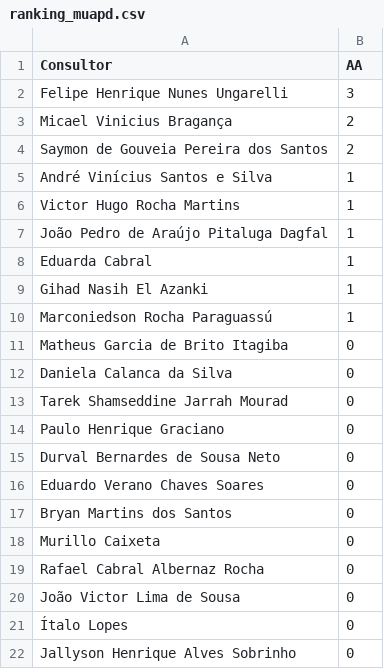
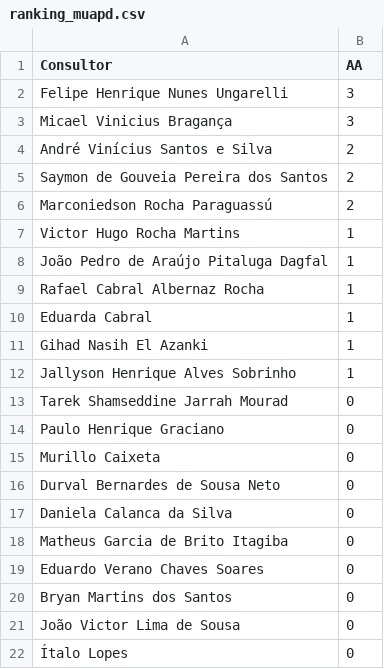
Before and after one commit to officew1goiania/gestaoavista2, a CSV file: ranking_muapd.csv, drawn as a sheet.

```diff
--- a/ranking_muapd.csv
+++ b/ranking_muapd.csv
@@ -2,21 +2,21 @@ Consultor,AA
 Felipe Henrique Nunes Ungarelli,3
-Micael Vinicius Bragança,2
+Micael Vinicius Bragança,3
+André Vinícius Santos e Silva,2
 Saymon de Gouveia Pereira dos Santos,2
-André Vinícius Santos e Silva,1
+Marconiedson Rocha Paraguassú,2
 Victor Hugo Rocha Martins,1
 João Pedro de Araújo Pitaluga Dagfal,1
+Rafael Cabral Albernaz Rocha,1
 Eduarda Cabral,1
 Gihad Nasih El Azanki,1
-Marconiedson Rocha Paraguassú,1
-Matheus Garcia de Brito Itagiba,0
-Daniela Calanca da Silva,0
+Jallyson Henrique Alves Sobrinho,1
 Tarek Shamseddine Jarrah Mourad,0
 Paulo Henrique Graciano,0
+Murillo Caixeta,0
 Durval Bernardes de Sousa Neto,0
+Daniela Calanca da Silva,0
+Matheus Garcia de Brito Itagiba,0
 Eduardo Verano Chaves Soares,0
 Bryan Martins dos Santos,0
-Murillo Caixeta,0
-Rafael Cabral Albernaz Rocha,0
 João Victor Lima de Sousa,0
 Ítalo Lopes,0
-Jallyson Henrique Alves Sobrinho,0
```
Also changed, not shown: dados_extraidos.csv, 2 other files.
